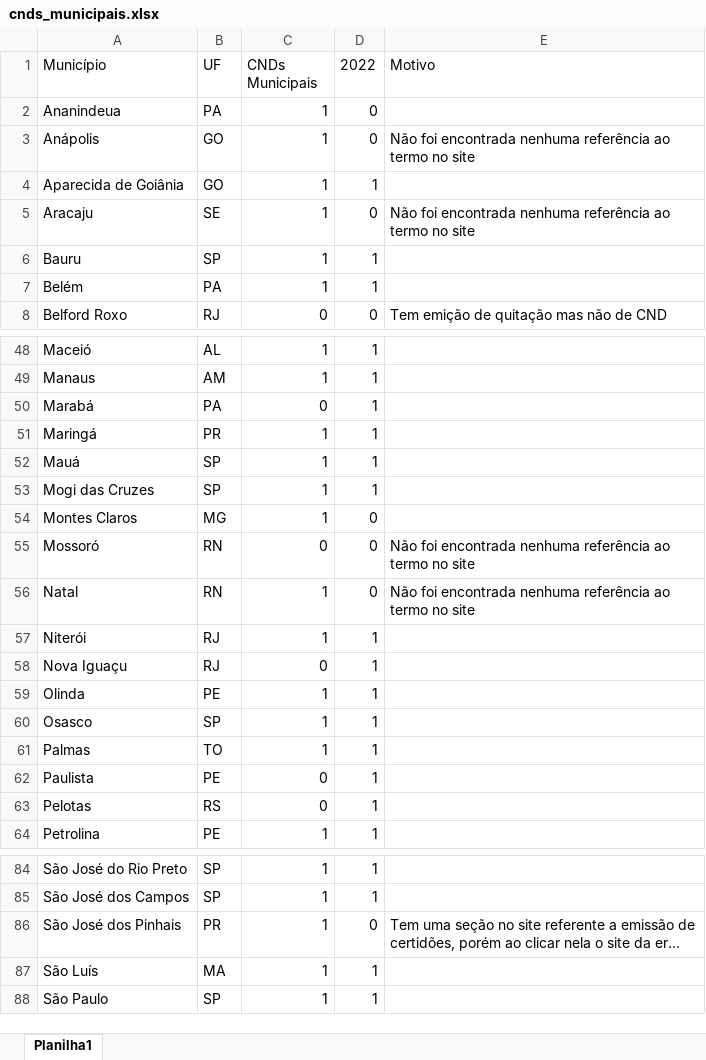
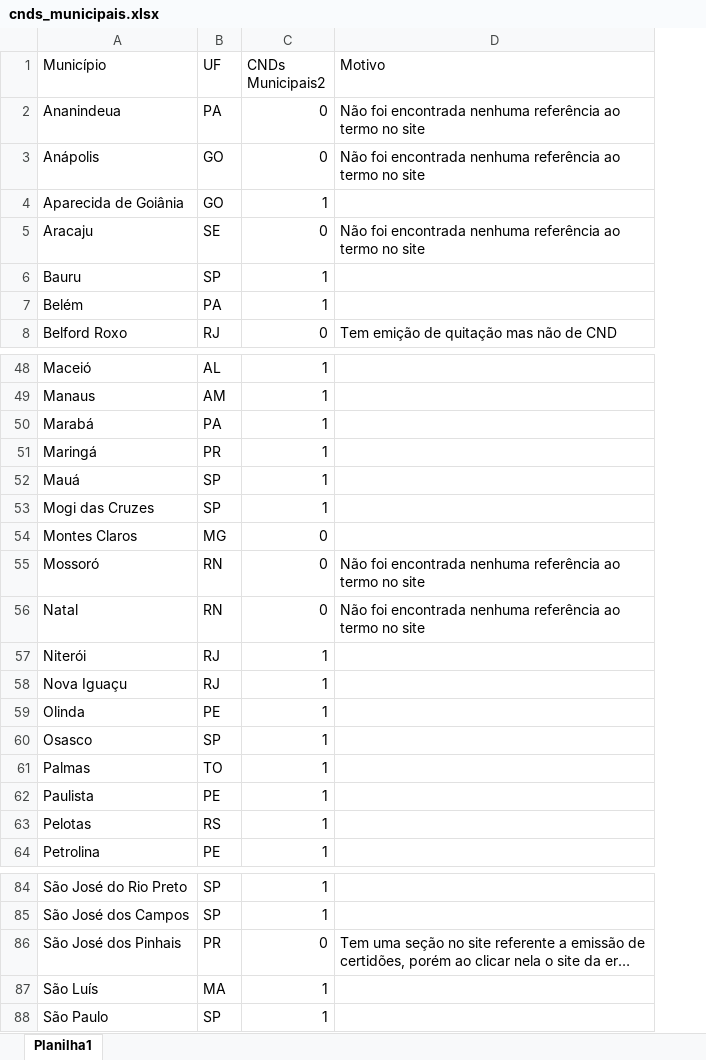
Before and after one commit to ocesarfreitas/ICE-23, an Excel workbook: DETERMINANTE AMBIENTE REGULATÓRIO/cnds_municipais.xlsx, sheet Planilha1, drawn as a sheet; only a part is shown, gaps mark what is left out; long unchanged cells end in …; values as stored, in another font and other column widths than the file's, no borders; table styles not drawn; removed rows and columns are numbered as before the commit, all else as after; the diff covers the shown part only; the diff names each change by its address in the sheet, - before the commit and + after, or states it on an @@ line.

Commit message:
Update cnds_municipais.xlsx

```diff
--- a/DETERMINANTE AMBIENTE REGULATÓRIO/cnds_municipais.xlsx (sheet Planilha1)
+++ b/DETERMINANTE AMBIENTE REGULATÓRIO/cnds_municipais.xlsx (sheet Planilha1)
-column D (2022), rows 2-8: 0 | 0 | 1 | 0 | 1 | 1 | 0; rows 48-64: 1 | 1 | 1 | 1 | 1 | 1 | 0 | 0 | 0 | 1 | 1 | 1 | 1 | 1 | 1 | 1 | 1; rows 84-88: 1 | 1 | 0 | 1 | 1
-C1: CNDs Municipais
+C1: CNDs Municipais2
-C2:C3 (CNDs Municipais2): 1
+C2:C3 (CNDs Municipais2): 0
-D2 (Motivo): (empty)
+D2 (Motivo): Não foi encontrada nenhuma referência ao termo no site
-C5 (CNDs Municipais2): 1
+C5 (CNDs Municipais2): 0
-C50 (CNDs Municipais2): 0
+C50 (CNDs Municipais2): 1
-C54 (CNDs Municipais2): 1
+C54 (CNDs Municipais2): 0
-C56 (CNDs Municipais2): 1
+C56 (CNDs Municipais2): 0
-C58 (CNDs Municipais2): 0
+C58 (CNDs Municipais2): 1
-C62:C63 (CNDs Municipais2): 0
+C62:C63 (CNDs Municipais2): 1
-C86 (CNDs Municipais2): 1
+C86 (CNDs Municipais2): 0
```
Also changed, not shown: 9 edited cells elsewhere in this sheet.
